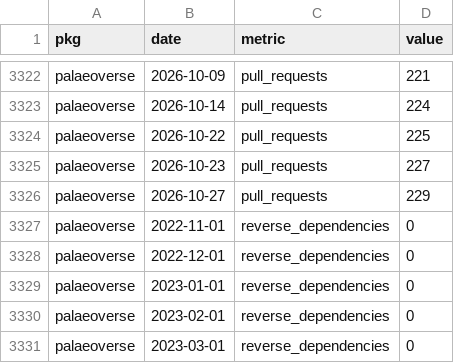
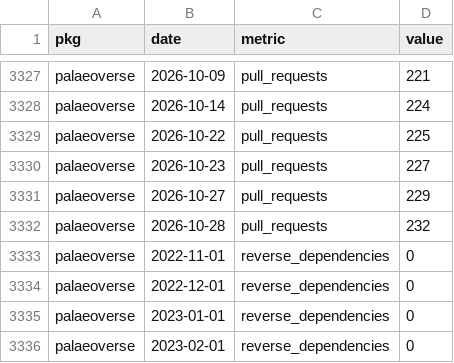
Before and after one commit to palaeoverse/palaeoverse.dashboard, a CSV file: data/metrics.csv, drawn as a sheet; only a part is shown, gaps mark what is left out; the shorter side is filled out with more unchanged rows; the diff covers the shown part only.

```diff
--- a/data/metrics.csv
+++ b/data/metrics.csv
@@ -3326,2 +3331,3 @@
 "palaeoverse",2026-10-27,"pull_requests",229
+"palaeoverse",2026-10-28,"pull_requests",232
 "palaeoverse",2022-11-01,"reverse_dependencies",0
```
Also changed, not shown: 5 added rows elsewhere in this file, 7 other files.
